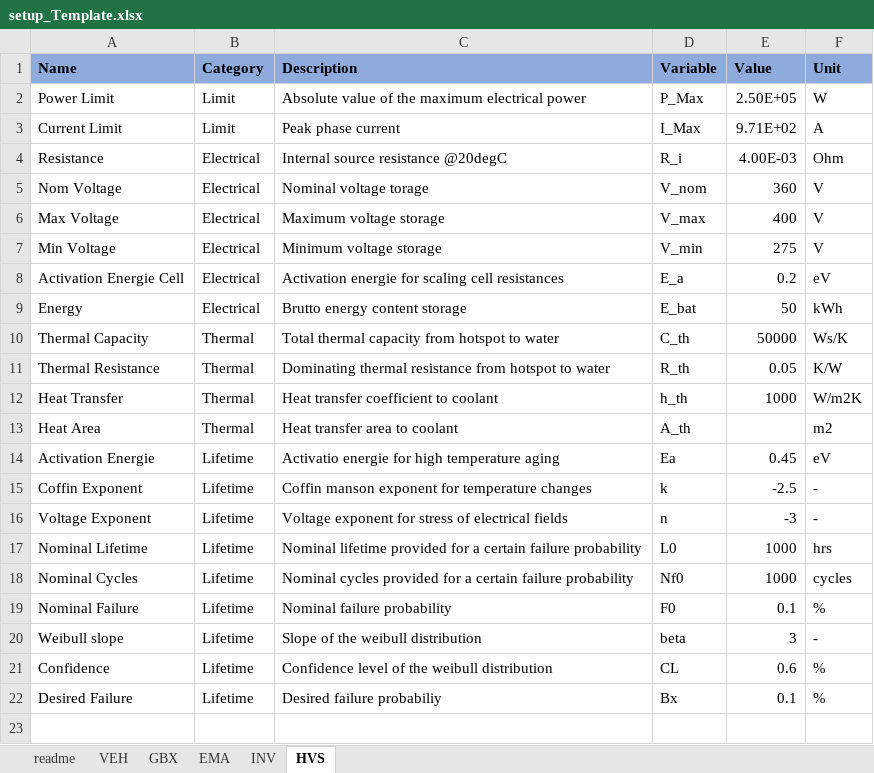
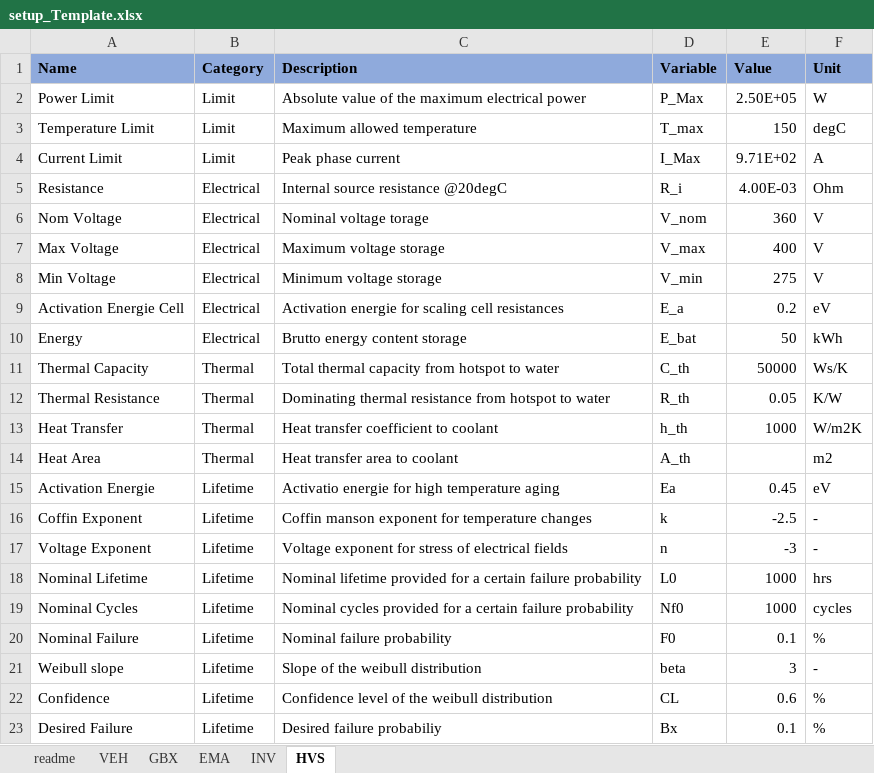
Before and after one commit to pascme05/PyEVPowerKit, an Excel workbook: setup/setup_Template.xlsx, sheet HVS, drawn as a sheet; values as stored, in another font and other column widths than the file's, no borders; the diff names each change by its address in the sheet, - before the commit and + after, or states it on an @@ line.

```diff
--- a/setup/setup_Template.xlsx (sheet HVS)
+++ b/setup/setup_Template.xlsx (sheet HVS)
+row 3: Temperature Limit | Limit | Maximum allowed temperature | T_max | 150 | degC
```
Also changed, not shown: sheet GBX, sheet EMA, sheet INV, 7 other files.
